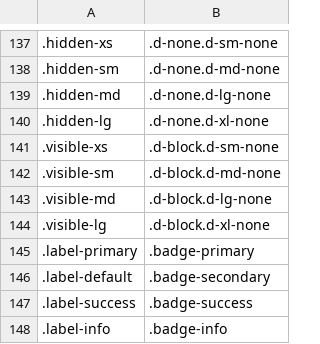
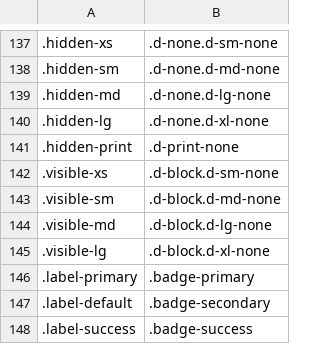
Before and after one commit to tonitone/bootstrap-upgrade-helper, a CSV file: search-rules/search-all.csv, drawn as a sheet; only a part is shown, gaps mark what is left out; the shorter side is filled out with more unchanged rows; the diff names each change by its address in the sheet, - before the commit and + after, or states it on an @@ line.

Commit message:
added: hidden-print rule

```diff
--- a/search-rules/search-all.csv
+++ b/search-rules/search-all.csv
+row 141: .hidden-print | .d-print-none
```
Also changed, not shown: search-rules/will-replace.csv.
